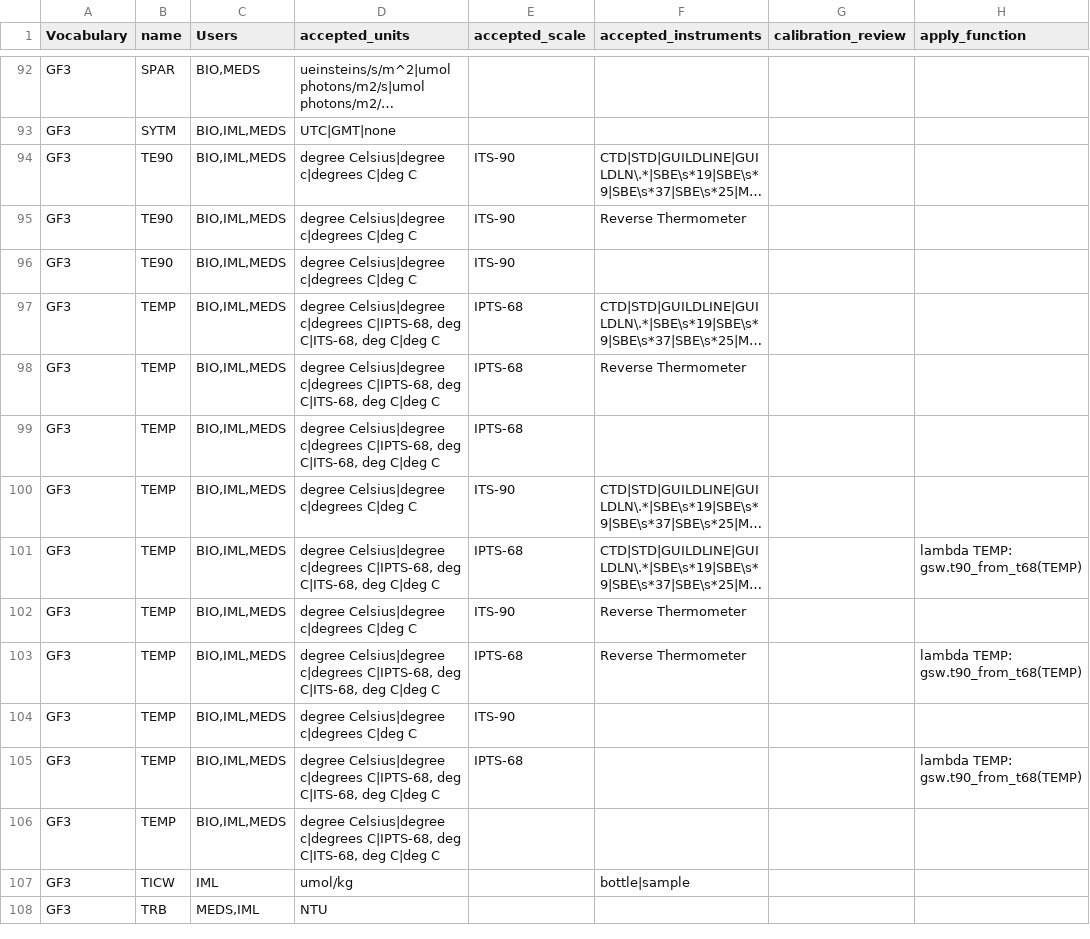
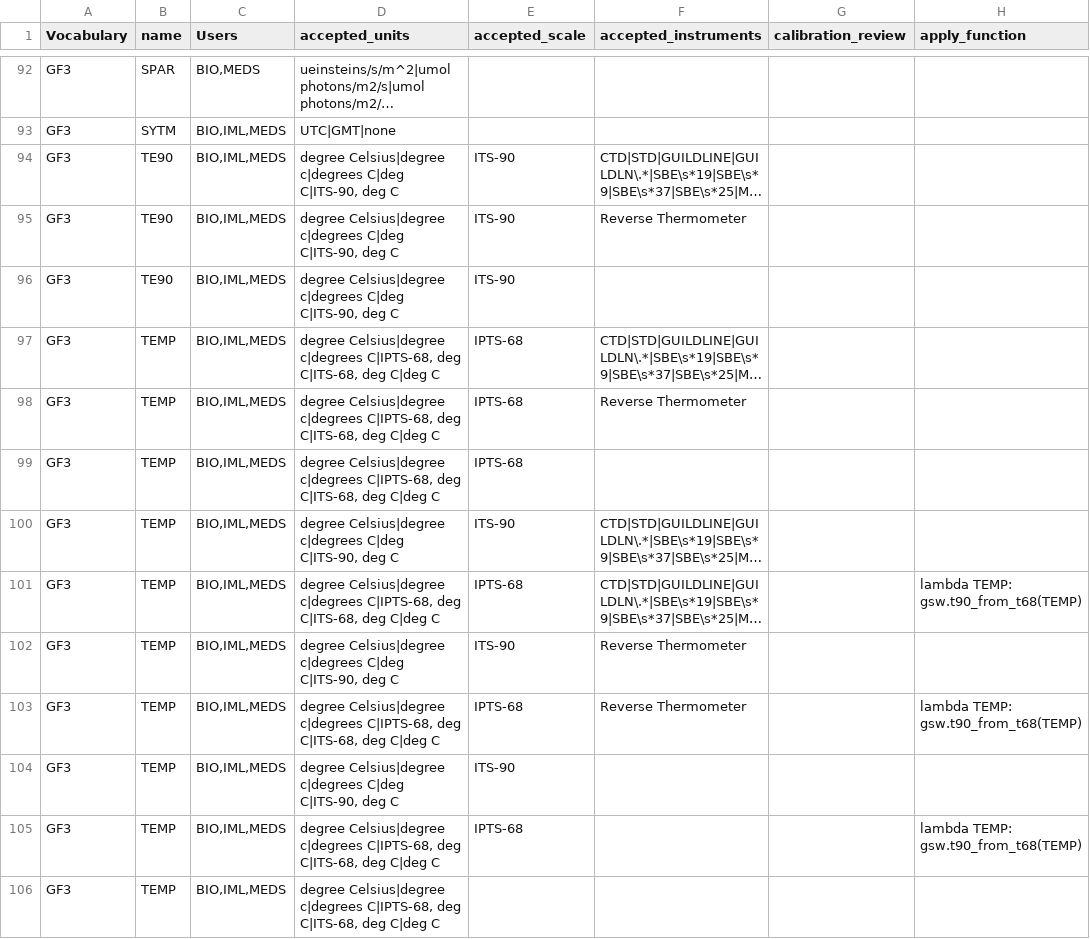
Before and after one commit to cioos-siooc/cioos-siooc_data_transform, a CSV file: projects/odf_transform/reference_vocabulary.csv, drawn as a sheet; only a part is shown, gaps mark what is left out; the shorter side is filled out with more unchanged rows; long unchanged cells end in …; the diff names each change by its address in the sheet, - before the commit and + after, or states it on an @@ line.

Commit message:
fix ITS-90 units for TE90

```diff
--- a/projects/odf_transform/reference_vocabulary.csv
+++ b/projects/odf_transform/reference_vocabulary.csv
-D94:D96 (accepted_units): …c|degrees C|deg C
+D94:D96 (accepted_units): …c|degrees C|deg C|ITS-90, deg C
-D100 (accepted_units): …c|degrees C|deg C
+D100 (accepted_units): …c|degrees C|deg C|ITS-90, deg C
-D102 (accepted_units): …c|degrees C|deg C
+D102 (accepted_units): …c|degrees C|deg C|ITS-90, deg C
-D104 (accepted_units): …c|degrees C|deg C
+D104 (accepted_units): …c|degrees C|deg C|ITS-90, deg C
```
